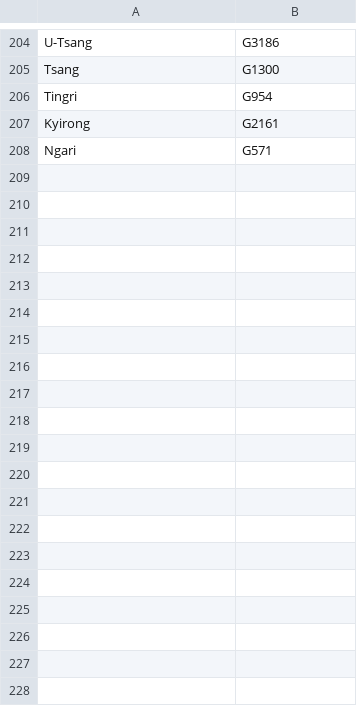
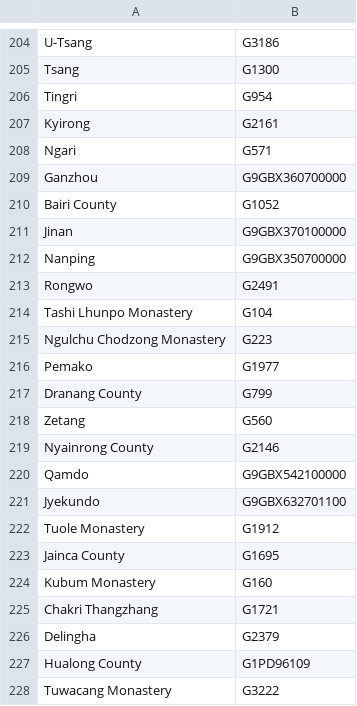
Before and after one commit to buda-base/publishers-cleanup, a CSV file: output/matches.csv, drawn as a sheet; only a part is shown, gaps mark what is left out; the diff covers the shown part only; the diff names each change by its address in the sheet, - before the commit and + after, or states it on an @@ line.

```diff
--- a/output/matches.csv
+++ b/output/matches.csv
+row 209: Ganzhou | G9GBX360700000
+row 210: Bairi County | G1052
+row 211: Jinan | G9GBX370100000
+row 212: Nanping | G9GBX350700000
+row 213: Rongwo | G2491
+row 214: Tashi Lhunpo Monastery | G104
+row 215: Ngulchu Chodzong Monastery | G223
+row 216: Pemako | G1977
+row 217: Dranang County | G799
+row 218: Zetang | G560
+row 219: Nyainrong County | G2146
+row 220: Qamdo | G9GBX542100000
+row 221: Jyekundo | G9GBX632701100
+row 222: Tuole Monastery | G1912
+row 223: Jainca County | G1695
+row 224: Kubum Monastery | G160
+row 225: Chakri Thangzhang | G1721
+row 226: Delingha | G2379
+row 227: Hualong County | G1PD96109
+row 228: Tuwacang Monastery | G3222
```
Also changed, not shown: 39 added rows, 1 removed row and 1 edited cell elsewhere in this file, locations_cleaned_GID.tsv, logs/containing_matches.csv, 9 other files.
